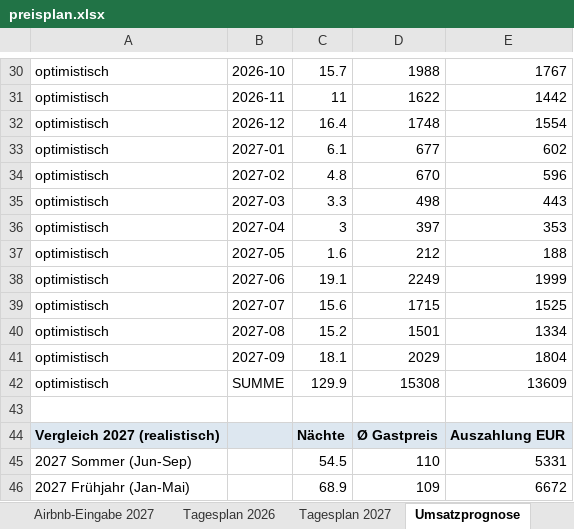
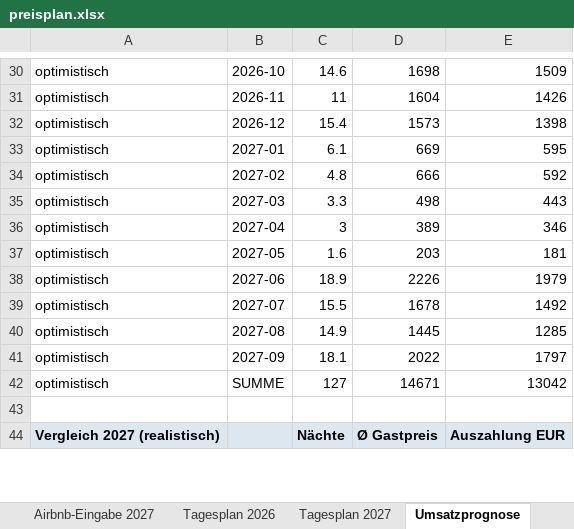
Before and after one commit to marketingmkeu-arch/MKEU-Ecom, an Excel workbook: airbnb-pricing/output/preisplan.xlsx, sheet Umsatzprognose, drawn as a sheet; only a part is shown, gaps mark what is left out; values as stored, in another font and other column widths than the file's, no borders; removed rows and columns are numbered as before the commit, all else as after; the diff covers the shown part only; the diff names each change by its address in the sheet, - before the commit and + after, or states it on an @@ line.

```diff
--- a/airbnb-pricing/output/preisplan.xlsx (sheet Umsatzprognose)
+++ b/airbnb-pricing/output/preisplan.xlsx (sheet Umsatzprognose)
-C30: 15.7
+C30: 14.6
-D30: 1988
+D30: 1698
-E30: 1767
+E30: 1509
-D31: 1622
+D31: 1604
-E31: 1442
+E31: 1426
-C32: 16.4
+C32: 15.4
-D32: 1748
+D32: 1573
-E32: 1554
+E32: 1398
-D33: 677
+D33: 669
-E33: 602
+E33: 595
-D34: 670
+D34: 666
-E34: 596
+E34: 592
-D36: 397
+D36: 389
-E36: 353
+E36: 346
-D37: 212
+D37: 203
-E37: 188
+E37: 181
-C38: 19.1
+C38: 18.9
-D38: 2249
+D38: 2226
-E38: 1999
+E38: 1979
-C39: 15.6
+C39: 15.5
-D39: 1715
+D39: 1678
-E39: 1525
+E39: 1492
-C40: 15.2
+C40: 14.9
-D40: 1501
+D40: 1445
-E40: 1334
+E40: 1285
-D41: 2029
+D41: 2022
-E41: 1804
+E41: 1797
-C42: 129.9
+C42: 127
-D42: 15308
+D42: 14671
-E42: 13609
+E42: 13042
-row 45: 2027 Sommer (Jun-Sep) |  | 54.5 | 110 | 5331
-row 46: 2027 Frühjahr (Jan-Mai) |  | 68.9 | 109 | 6672
```
Also changed, not shown: 2 added rows and 63 edited cells elsewhere in this sheet, sheet Airbnb-Eingabe 2027, sheet Tagesplan 2027, sheet Tagesplan 2026, sheet Airbnb-Eingabe 2026, 13 other files.
